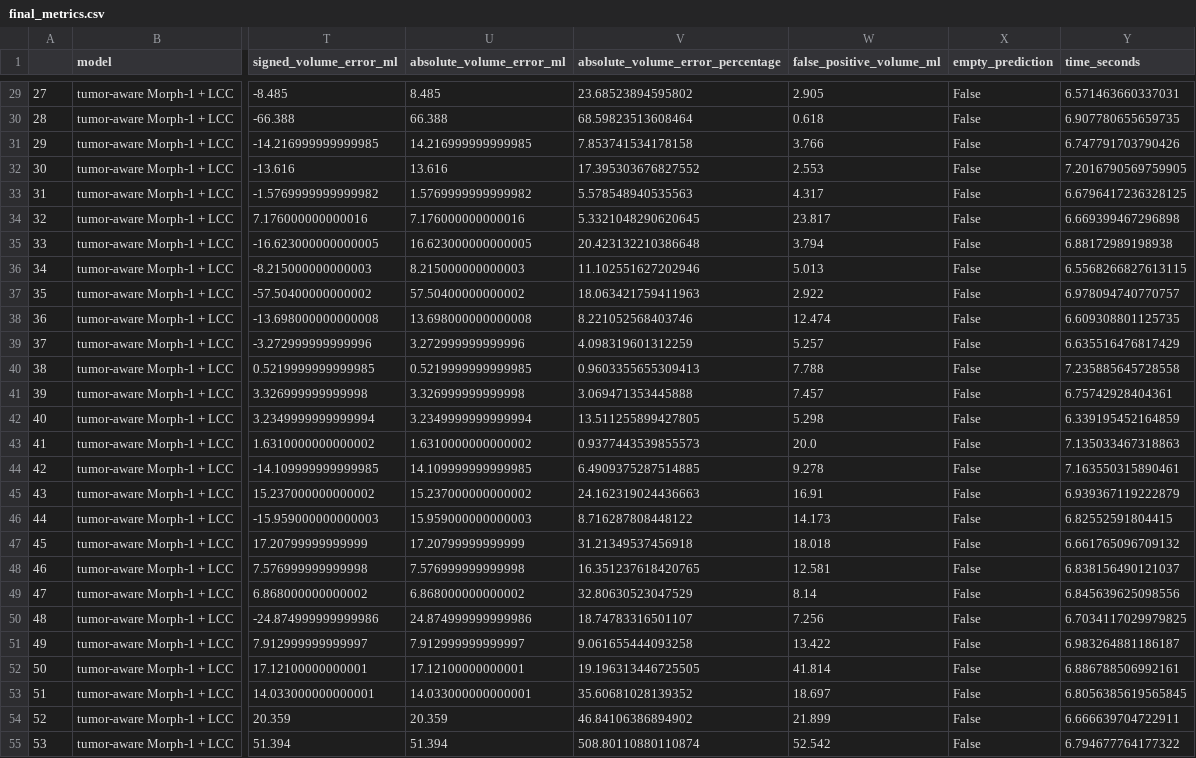
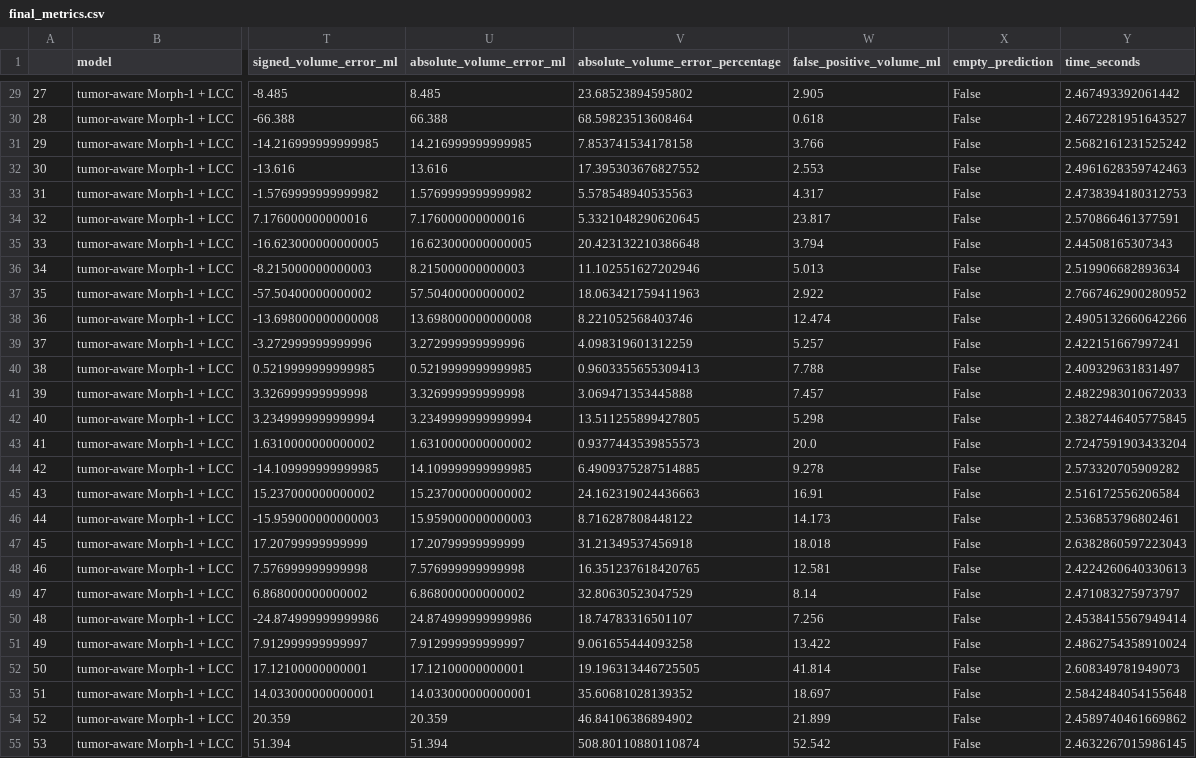
Before and after one commit to faizr206/Assignment2_MedicalImaging, a CSV file: output/final_metrics.csv, drawn as a sheet; only a part is shown, gaps mark what is left out; the diff covers the shown part only; the diff names each change by its address in the sheet, - before the commit and + after, or states it on an @@ line.

```diff
--- a/output/final_metrics.csv
+++ b/output/final_metrics.csv
-Y29 (time_seconds): 6.571463660337031
+Y29 (time_seconds): 2.467493392061442
-Y30 (time_seconds): 6.907780655659735
+Y30 (time_seconds): 2.4672281951643527
-Y31 (time_seconds): 6.747791703790426
+Y31 (time_seconds): 2.5682161231525242
-Y32 (time_seconds): 7.2016790569759905
+Y32 (time_seconds): 2.4961628359742463
-Y33 (time_seconds): 6.6796417236328125
+Y33 (time_seconds): 2.4738394180312753
-Y34 (time_seconds): 6.669399467296898
+Y34 (time_seconds): 2.570866461377591
-Y35 (time_seconds): 6.88172989198938
+Y35 (time_seconds): 2.44508165307343
-Y36 (time_seconds): 6.5568266827613115
+Y36 (time_seconds): 2.519906682893634
-Y37 (time_seconds): 6.978094740770757
+Y37 (time_seconds): 2.7667462900280952
-Y38 (time_seconds): 6.609308801125735
+Y38 (time_seconds): 2.4905132660642266
-Y39 (time_seconds): 6.635516476817429
+Y39 (time_seconds): 2.422151667997241
-Y40 (time_seconds): 7.235885645728558
+Y40 (time_seconds): 2.409329631831497
-Y41 (time_seconds): 6.75742928404361
+Y41 (time_seconds): 2.4822983010672033
-Y42 (time_seconds): 6.339195452164859
+Y42 (time_seconds): 2.3827446405775845
-Y43 (time_seconds): 7.135033467318863
+Y43 (time_seconds): 2.7247591903433204
-Y44 (time_seconds): 7.163550315890461
+Y44 (time_seconds): 2.573320705909282
-Y45 (time_seconds): 6.939367119222879
+Y45 (time_seconds): 2.516172556206584
-Y46 (time_seconds): 6.82552591804415
+Y46 (time_seconds): 2.536853796802461
-Y47 (time_seconds): 6.661765096709132
+Y47 (time_seconds): 2.6382860597223043
-Y48 (time_seconds): 6.838156490121037
+Y48 (time_seconds): 2.4224260640330613
-Y49 (time_seconds): 6.845639625098556
+Y49 (time_seconds): 2.471083275973797
-Y50 (time_seconds): 6.7034117029979825
+Y50 (time_seconds): 2.4538415567949414
-Y51 (time_seconds): 6.983264881186187
+Y51 (time_seconds): 2.4862754358910024
-Y52 (time_seconds): 6.886788506992161
+Y52 (time_seconds): 2.608349781949073
-Y53 (time_seconds): 6.8056385619565845
+Y53 (time_seconds): 2.5842484054155648
-Y54 (time_seconds): 6.666639704722911
+Y54 (time_seconds): 2.4589740461669862
-Y55 (time_seconds): 6.794677764177322
+Y55 (time_seconds): 2.4632267015986145
```
Also changed, not shown: 46 edited cells elsewhere in this file, output/final_summary_evaluation_on_test.csv, 3 other files.
